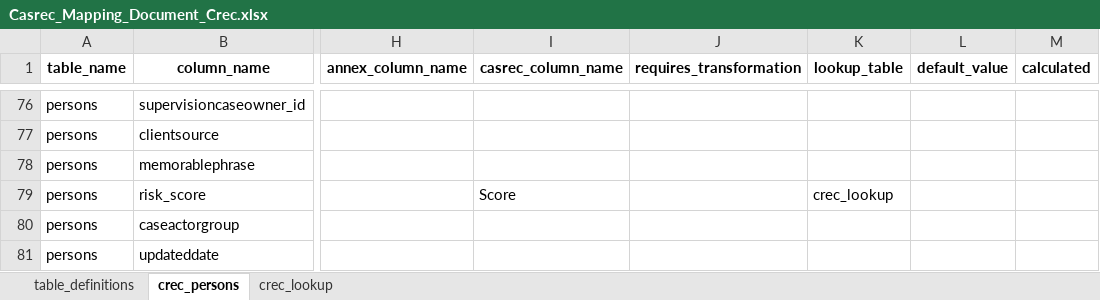
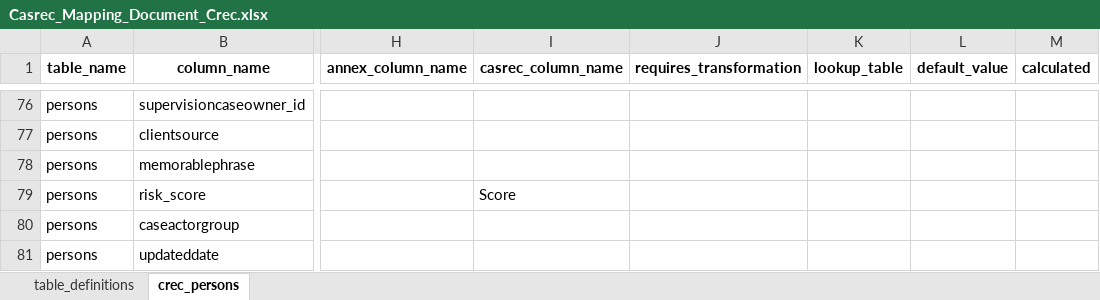
Before and after one commit to uk-gov-mirror/ministryofjustice.opg-data-casrec-migration-mappings, an Excel workbook: mapping_spreadsheet/Casrec_Mapping_Document_Crec.xlsx, sheet crec_persons, drawn as a sheet; only a part is shown, gaps mark what is left out; values as stored, in another font and other column widths than the file's, no borders; the diff names each change by its address in the sheet, - before the commit and + after, or states it on an @@ line.

Commit message:
remove lookup (#76)

```diff
--- a/mapping_spreadsheet/Casrec_Mapping_Document_Crec.xlsx (sheet crec_persons)
+++ b/mapping_spreadsheet/Casrec_Mapping_Document_Crec.xlsx (sheet crec_persons)
-sheet tab: crec_lookup
-K79 (lookup_table): crec_lookup
+K79 (lookup_table): (empty)
```
Also changed, not shown: 2 other files.
